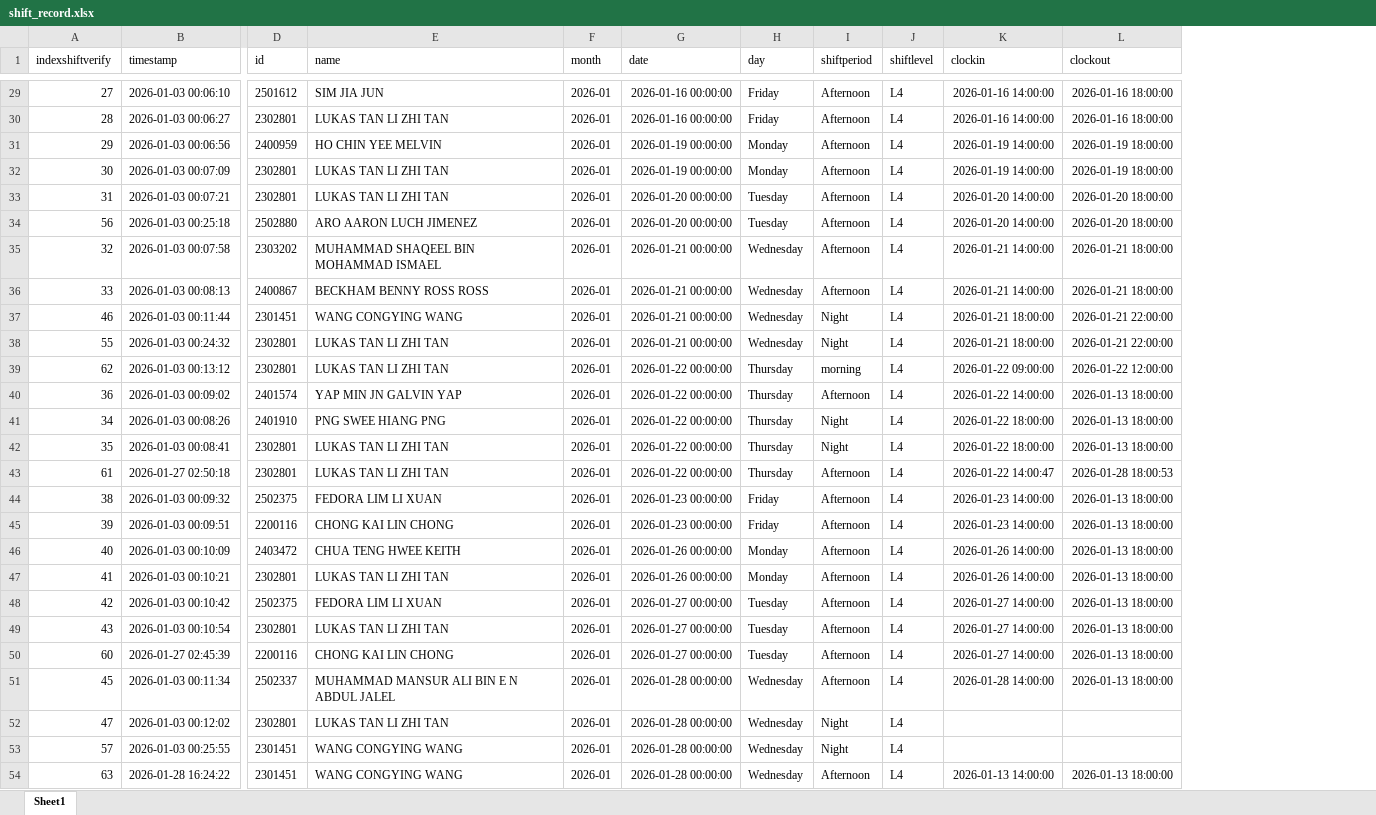
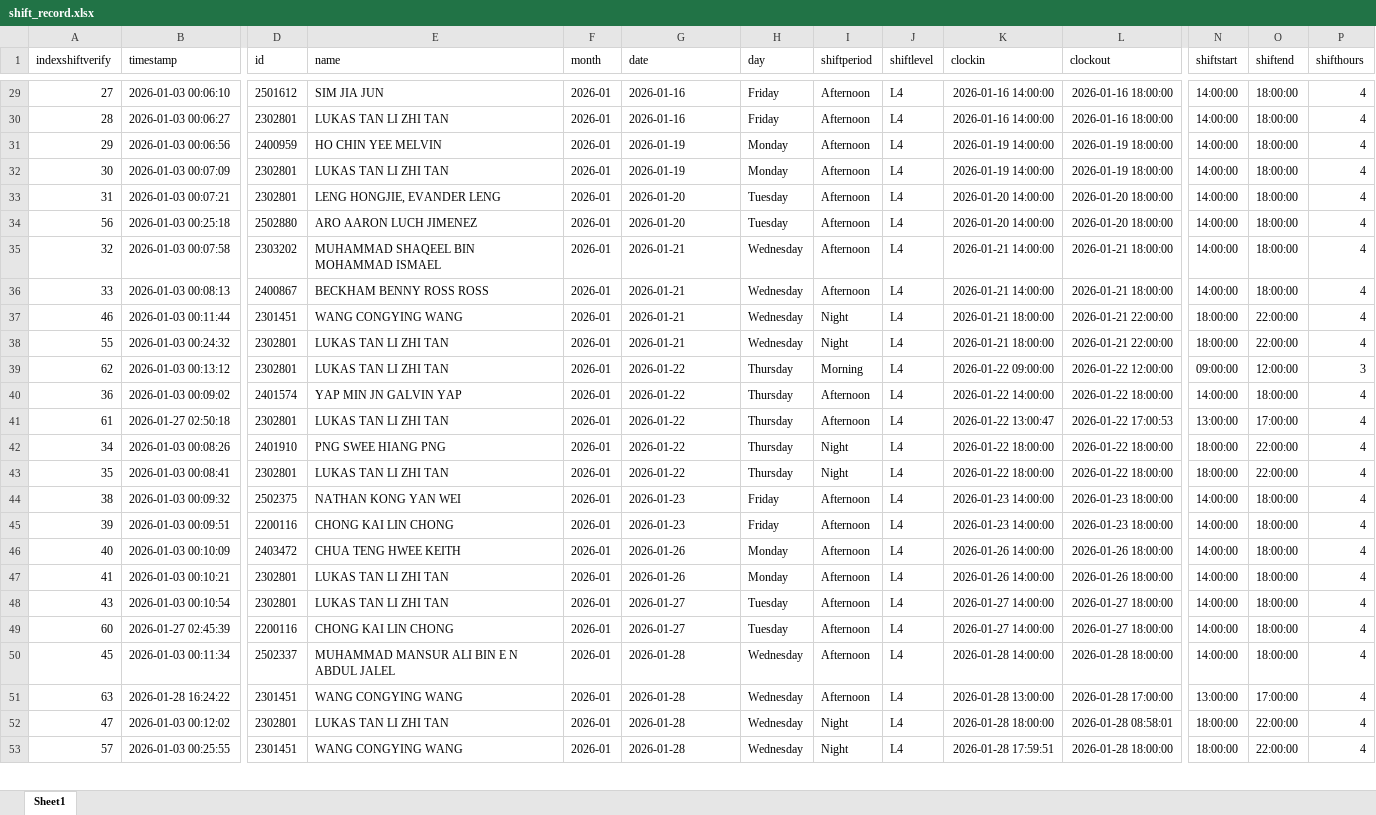
Before and after one commit to cyinggg/POD_StudentTalentWeb, an Excel workbook: data/shift_record.xlsx, sheet Sheet1, drawn as a sheet; only a part is shown, gaps mark what is left out; values as stored, in another font and other column widths than the file's, no borders; removed rows and columns are numbered as before the commit, all else as after; rows hold the shown columns only; the diff covers the shown part only; the diff names each change by its address in the sheet, - before the commit and + after, or states it on an @@ line.

```diff
--- a/data/shift_record.xlsx (sheet Sheet1)
+++ b/data/shift_record.xlsx (sheet Sheet1)
+column N (shiftstart), rows 29-40: 14:00:00 | 14:00:00 | 14:00:00 | 14:00:00 | 14:00:00 | 14:00:00 | 14:00:00 | 14:00:00 | 18:00:00 | 18:00:00 | 09:00:00 | 14:00:00; rows 42-50: 18:00:00 | 18:00:00 | 14:00:00 | 14:00:00 | 14:00:00 | 14:00:00 | 14:00:00 | 14:00:00 | 14:00:00; rows 52-53: 18:00:00 | 18:00:00
+column O (shiftend), rows 29-40: 18:00:00 | 18:00:00 | 18:00:00 | 18:00:00 | 18:00:00 | 18:00:00 | 18:00:00 | 18:00:00 | 22:00:00 | 22:00:00 | 12:00:00 | 18:00:00; rows 42-50: 22:00:00 | 22:00:00 | 18:00:00 | 18:00:00 | 18:00:00 | 18:00:00 | 18:00:00 | 18:00:00 | 18:00:00; rows 52-53: 22:00:00 | 22:00:00
+column P (shifthours), rows 29-40: 4 | 4 | 4 | 4 | 4 | 4 | 4 | 4 | 4 | 4 | 3 | 4; rows 42-50: all 4; rows 52-53: 4 | 4
-G29:G30 (date): 2026-01-16 00:00:00
+G29:G30 (date): 2026-01-16
-G31:G32 (date): 2026-01-19 00:00:00
+G31:G32 (date): 2026-01-19
-E33 (name): LUKAS TAN LI ZHI TAN
+E33 (name): LENG HONGJIE, EVANDER LENG
-G33:G34 (date): 2026-01-20 00:00:00
+G33:G34 (date): 2026-01-20
-G35:G38 (date): 2026-01-21 00:00:00
+G35:G38 (date): 2026-01-21
-G39:G40 (date): 2026-01-22 00:00:00
+G39:G40 (date): 2026-01-22
-I39 (shiftperiod): morning
+I39 (shiftperiod): Morning
-L40 (clockout): 2026-01-13 18:00:00
+L40 (clockout): 2026-01-22 18:00:00
+row 41: 61 | 2026-01-27 02:50:18 | 2302801 | LUKAS TAN LI ZHI TAN | 2026-01 | 2026-01-22 | Thursday | Afternoon | L4 | 2026-01-22 13:00:47 | 2026-01-22 17:00:53 | 13:00:00 | 17:00:00 | 4
-G42:G43 (date): 2026-01-22 00:00:00
+G42:G43 (date): 2026-01-22
-L42:L43 (clockout): 2026-01-13 18:00:00
+L42:L43 (clockout): 2026-01-22 18:00:00
-row 43: 61 | 2026-01-27 02:50:18 | 2302801 | LUKAS TAN LI ZHI TAN | 2026-01 | 2026-01-22 00:00:00 | Thursday | Afternoon | L4 | 2026-01-22 14:00:47 | 2026-01-28 18:00:53
-E44 (name): FEDORA LIM LI XUAN
+E44 (name): NATHAN KONG YAN WEI
-G44:G45 (date): 2026-01-23 00:00:00
+G44:G45 (date): 2026-01-23
-L44:L45 (clockout): 2026-01-13 18:00:00
+L44:L45 (clockout): 2026-01-23 18:00:00
-G46:G47 (date): 2026-01-26 00:00:00
+G46:G47 (date): 2026-01-26
-L46:L47 (clockout): 2026-01-13 18:00:00
+L46:L47 (clockout): 2026-01-26 18:00:00
-row 48: 42 | 2026-01-03 00:10:42 | 2502375 | FEDORA LIM LI XUAN | 2026-01 | 2026-01-27 00:00:00 | Tuesday | Afternoon | L4 | 2026-01-27 14:00:00 | 2026-01-13 18:00:00
-G48:G49 (date): 2026-01-27 00:00:00
+G48:G49 (date): 2026-01-27
-L48:L49 (clockout): 2026-01-13 18:00:00
+L48:L49 (clockout): 2026-01-27 18:00:00
-G50 (date): 2026-01-28 00:00:00
+G50 (date): 2026-01-28
-L50 (clockout): 2026-01-13 18:00:00
+L50 (clockout): 2026-01-28 18:00:00
+row 51: 63 | 2026-01-28 16:24:22 | 2301451 | WANG CONGYING WANG | 2026-01 | 2026-01-28 | Wednesday | Afternoon | L4 | 2026-01-28 13:00:00 | 2026-01-28 17:00:00 | 13:00:00 | 17:00:00 | 4
-G52:G53 (date): 2026-01-28 00:00:00
+G52:G53 (date): 2026-01-28
-K52 (clockin): (empty)
+K52 (clockin): 2026-01-28 18:00:00
-L52 (clockout): (empty)
+L52 (clockout): 2026-01-28 08:58:01
-K53 (clockin): (empty)
+K53 (clockin): 2026-01-28 17:59:51
-L53 (clockout): (empty)
+L53 (clockout): 2026-01-28 18:00:00
-row 54: 63 | 2026-01-28 16:24:22 | 2301451 | WANG CONGYING WANG | 2026-01 | 2026-01-28 00:00:00 | Wednesday | Afternoon | L4 | 2026-01-13 14:00:00 | 2026-01-13 18:00:00
```
Also changed, not shown: 2 removed rows and 55 edited cells elsewhere in this sheet, data/account.xlsx, 16 other files.
